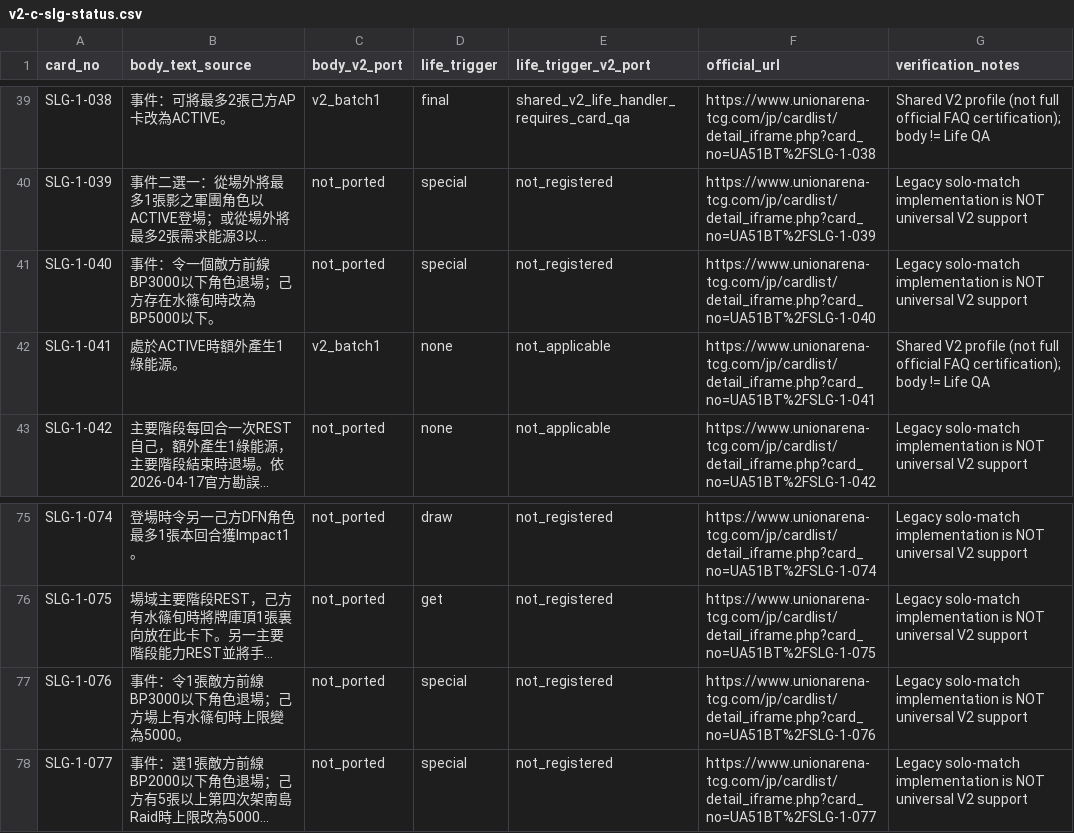
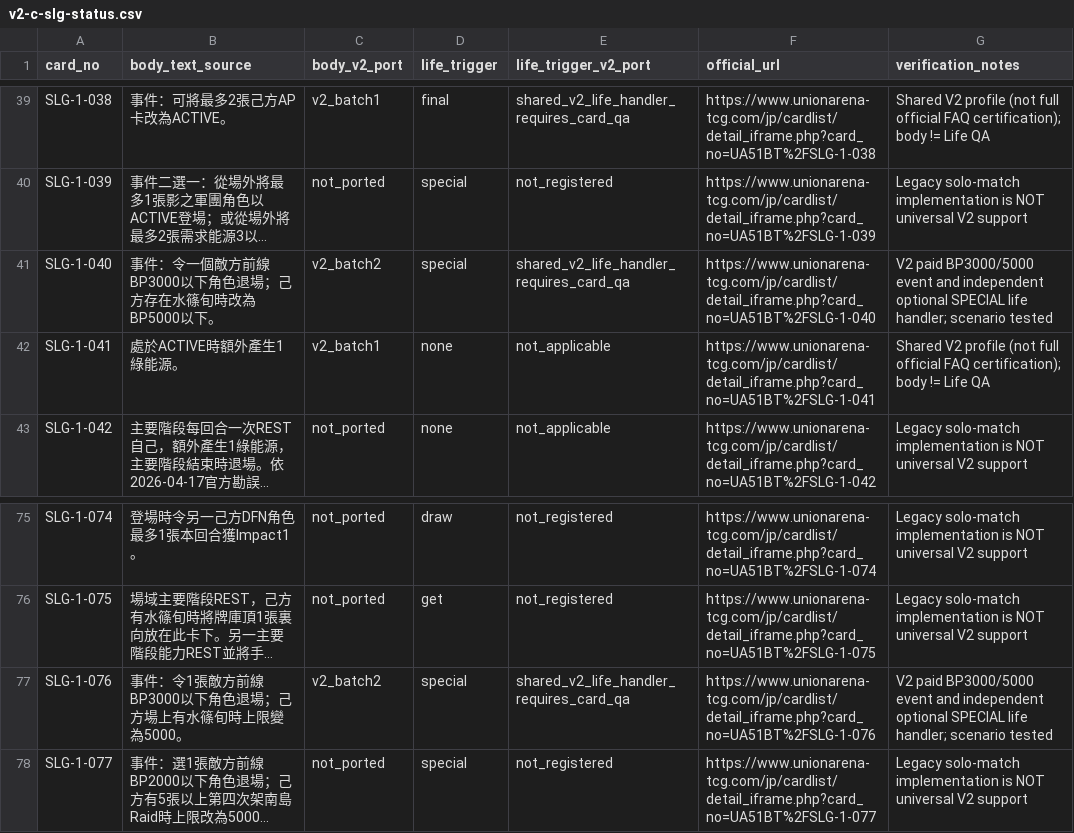
Before and after one commit to will00t-debug/Ua, a CSV file: audit/v2-c-slg-status.csv, drawn as a sheet; only a part is shown, gaps mark what is left out; long unchanged cells end in …; the diff names each change by its address in the sheet, - before the commit and + after, or states it on an @@ line.

Commit message:
audit(v2-c): record independent body and SPECIAL trigger of SLG 040/076

```diff
--- a/audit/v2-c-slg-status.csv
+++ b/audit/v2-c-slg-status.csv
-C41 (body_v2_port): not_ported
+C41 (body_v2_port): v2_batch2
-E41 (life_trigger_v2_port): not_registered
+E41 (life_trigger_v2_port): shared_v2_life_handler_requires_card_qa
-G41 (verification_notes): Legacy solo-match implementation is NOT universal V2 support
+G41 (verification_notes): V2 paid BP3000/5000 event and independent optional SPECIAL life handler; scenario tested
-C77 (body_v2_port): not_ported
+C77 (body_v2_port): v2_batch2
-E77 (life_trigger_v2_port): not_registered
+E77 (life_trigger_v2_port): shared_v2_life_handler_requires_card_qa
-G77 (verification_notes): Legacy solo-match implementation is NOT universal V2 support
+G77 (verification_notes): V2 paid BP3000/5000 event and independent optional SPECIAL life handler; scenario tested
```
